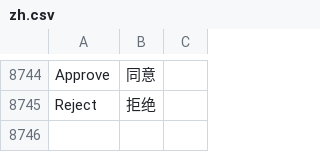
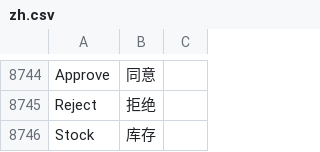
Before and after one commit to techyst-net/nexyst, a CSV file: erpnext/translations/zh.csv, drawn as a sheet; only a part is shown, gaps mark what is left out.

Commit message:
chore: Update translations
chore: Update translations

```diff
--- a/erpnext/translations/zh.csv
+++ b/erpnext/translations/zh.csv
@@ -8745 +8745,2 @@ Approve,同意,
 Reject,拒绝,
+Stock,库存,
```
